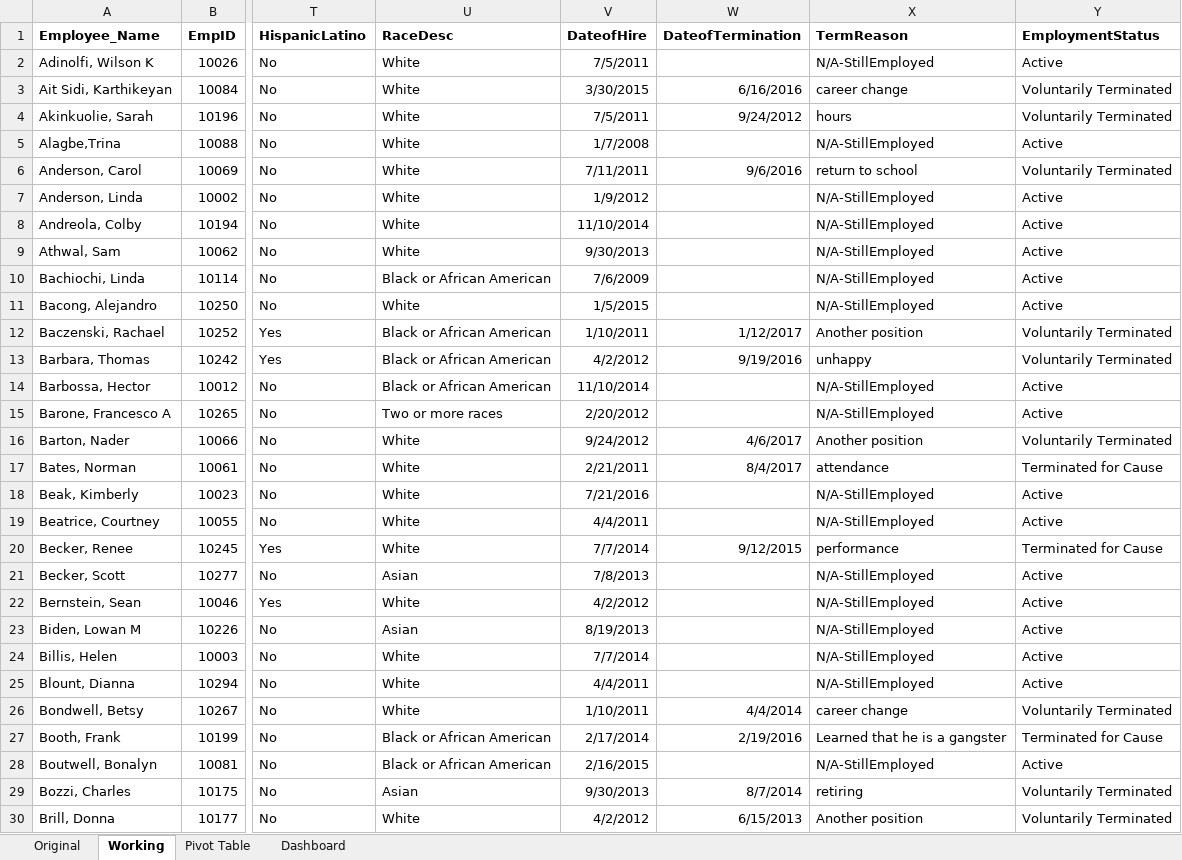
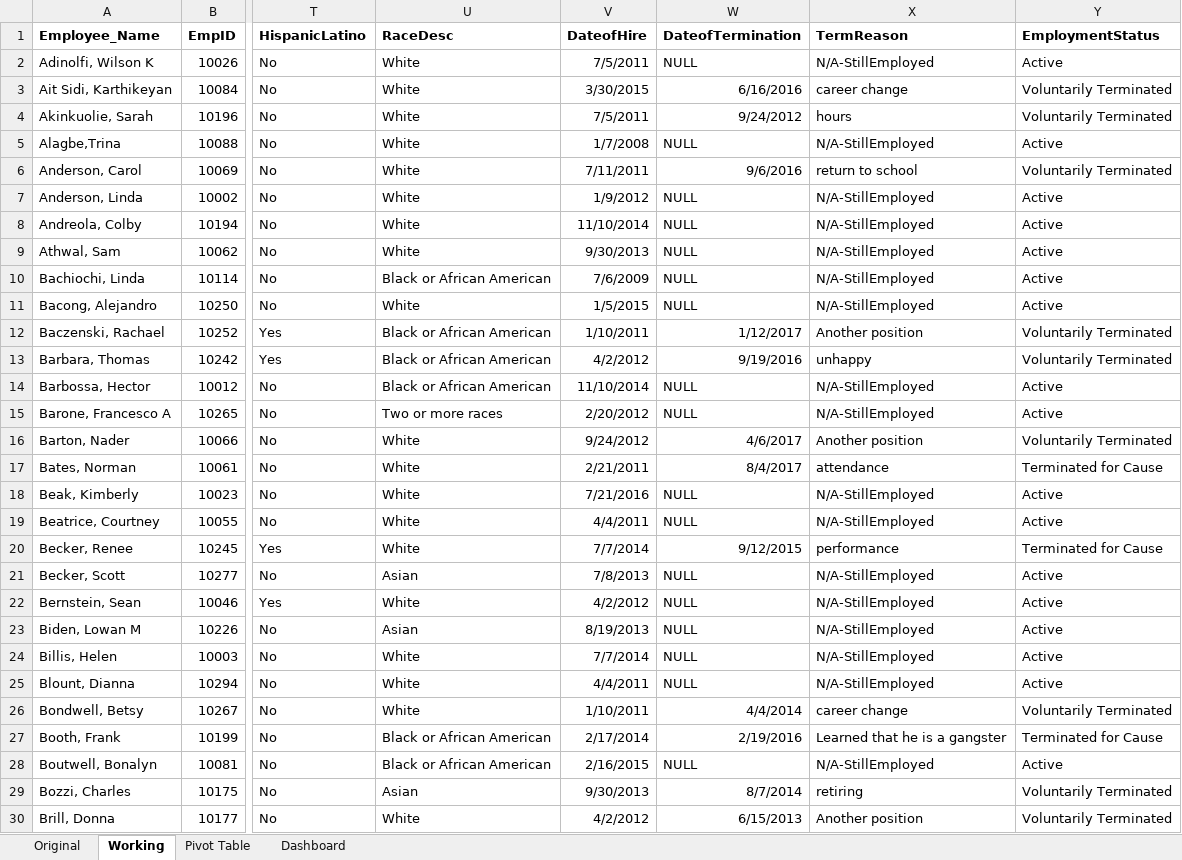
Before and after one commit to ParthamSolanki/Data-Analyst-Portfolio-Projects, an Excel workbook: Excel/HRDataset_v14 - Working.xlsx, sheet Working, drawn as a sheet; only a part is shown, gaps mark what is left out; values as stored, in another font and other column widths than the file's, no borders; the diff covers the shown part only; the diff names each change by its address in the sheet, - before the commit and + after, or states it on an @@ line.

Commit message:
Basic excel cleaning done

```diff
--- a/Excel/HRDataset_v14 - Working.xlsx (sheet Working)
+++ b/Excel/HRDataset_v14 - Working.xlsx (sheet Working)
-W2 (DateofTermination): (empty)
+W2 (DateofTermination): NULL
-W5 (DateofTermination): (empty)
+W5 (DateofTermination): NULL
-W7:W11 (DateofTermination): (empty)
+W7:W11 (DateofTermination): NULL
-W14:W15 (DateofTermination): (empty)
+W14:W15 (DateofTermination): NULL
-W18:W19 (DateofTermination): (empty)
+W18:W19 (DateofTermination): NULL
-W21:W25 (DateofTermination): (empty)
+W21:W25 (DateofTermination): NULL
-W28 (DateofTermination): (empty)
+W28 (DateofTermination): NULL
```
Also changed, not shown: 190 edited cells elsewhere in this sheet, 1 other file.
